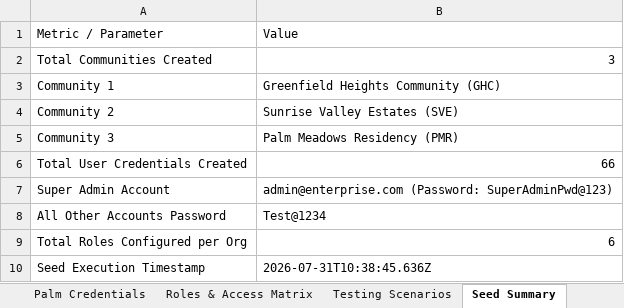
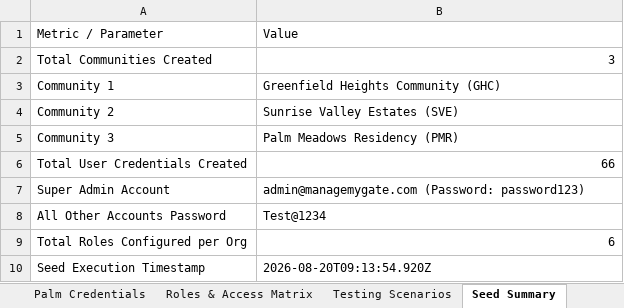
Before and after one commit to srihari-atominos/Manage-My-Gate, an Excel workbook: Community_Testing_Credentials.xlsx, sheet Seed Summary, drawn as a sheet; values as stored, in another font and other column widths than the file's, no borders; the diff names each change by its address in the sheet, - before the commit and + after, or states it on an @@ line.

Commit message:
chore(testing): regenerate community credentials and seed data

```diff
--- a/Community_Testing_Credentials.xlsx (sheet Seed Summary)
+++ b/Community_Testing_Credentials.xlsx (sheet Seed Summary)
-B7: admin@enterprise.com (Password: SuperAdminPwd@123)
+B7: admin@managemygate.com (Password: password123)
-B10: 2026-07-31T10:38:45.636Z
+B10: 2026-08-20T09:13:54.920Z
```
Also changed, not shown: sheet Master Credentials, sheet Greenfield Credentials, sheet Sunrise Credentials, sheet Palm Credentials, sheet Testing Scenarios.
